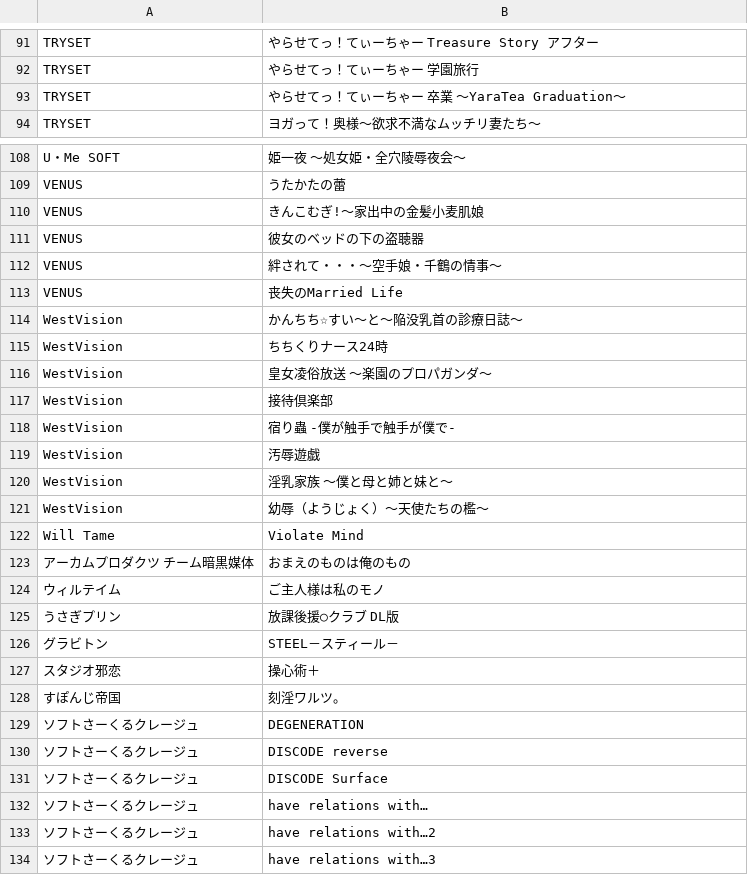
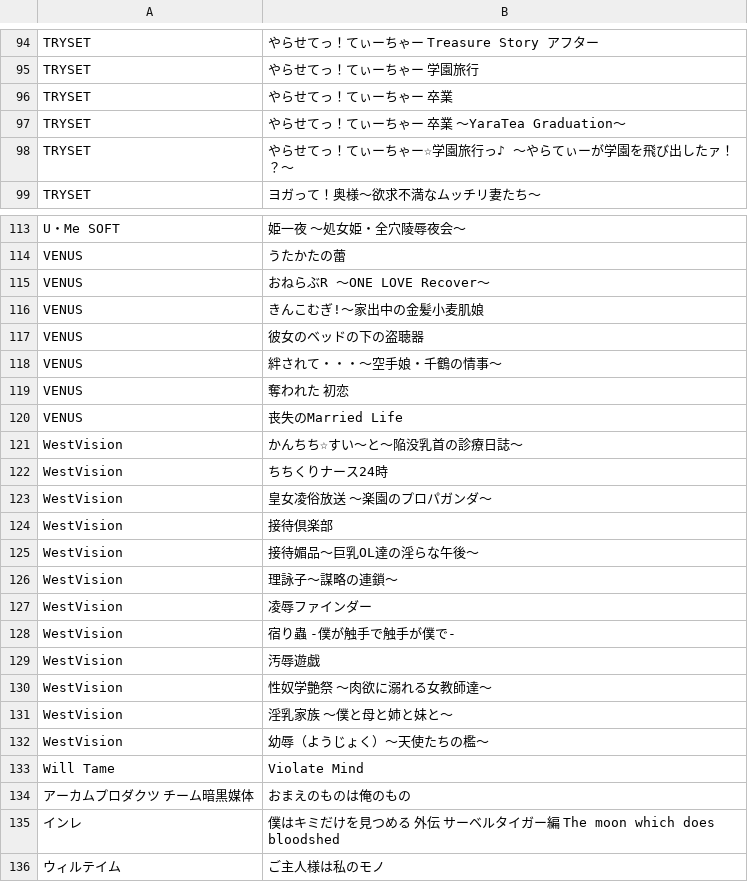
Before and after one commit to zeas2/Kirikiroid2_patch, a CSV file: patch/old_core_patch/titles.csv, drawn as a sheet; only a part is shown, gaps mark what is left out; the shorter side is filled out with more unchanged rows; the diff covers the shown part only.

Commit message:
add some new titles

```diff
--- a/patch/old_core_patch/titles.csv
+++ b/patch/old_core_patch/titles.csv
@@ -92,3 +95,5 @@ TRYSET,やらせてっ！てぃーちゃー Treasure Story アフター
 TRYSET,やらせてっ！てぃーちゃー 学園旅行
+TRYSET,やらせてっ！てぃーちゃー 卒業
 TRYSET,やらせてっ！てぃーちゃー 卒業 ～YaraTea Graduation～
+TRYSET,やらせてっ！てぃーちゃー☆学園旅行っ♪ ～やらてぃーが学園を飛び出したァ！？～
 TRYSET,ヨガって！奥様～欲求不満なムッチリ妻たち～
@@ -109,2 +114,3 @@ U・Me SOFT,姫一夜 ～処女姫・全穴陵辱夜会～
 VENUS,うたかたの蕾
+VENUS,おねらぶR ～ONE LOVE Recover～
 VENUS,きんこむぎ!～家出中の金髪小麦肌娘
@@ -112,2 +118,3 @@ VENUS,彼女のベッドの下の盗聴器
 VENUS,絆されて・・・～空手娘・千鶴の情事～
+VENUS,奪われた 初恋
 VENUS,丧失のMarried Life
@@ -117,4 +124,8 @@ WestVision,皇女凌俗放送 ～楽園のプロパガンダ～
 WestVision,接待倶楽部
+WestVision,接待媚品～巨乳OL達の淫らな午後～
+WestVision,理詠子～謀略の連鎖～
+WestVision,凌辱ファインダー
 WestVision,宿り蟲 -僕が触手で触手が僕で-
 WestVision,汚辱遊戯
+WestVision,性奴学艶祭 ～肉欲に溺れる女教師達～
 WestVision,淫乳家族 ～僕と母と姉と妹と～
@@ -123,2 +134,3 @@ Will Tame,Violate Mind
 アーカムプロダクツ チーム暗黒媒体,おまえのものは俺のもの
+インレ,僕はキミだけを見つめる　外伝　サーベルタイガー編 The moon which does bloodshed
 ウィルテイム,ご主人様は私のモノ
```
Also changed, not shown: 3 added rows and 2 edited cells elsewhere in this file, patch/Monogram/titles.csv, patch/xor_hash/titles.csv, 14 other files.
